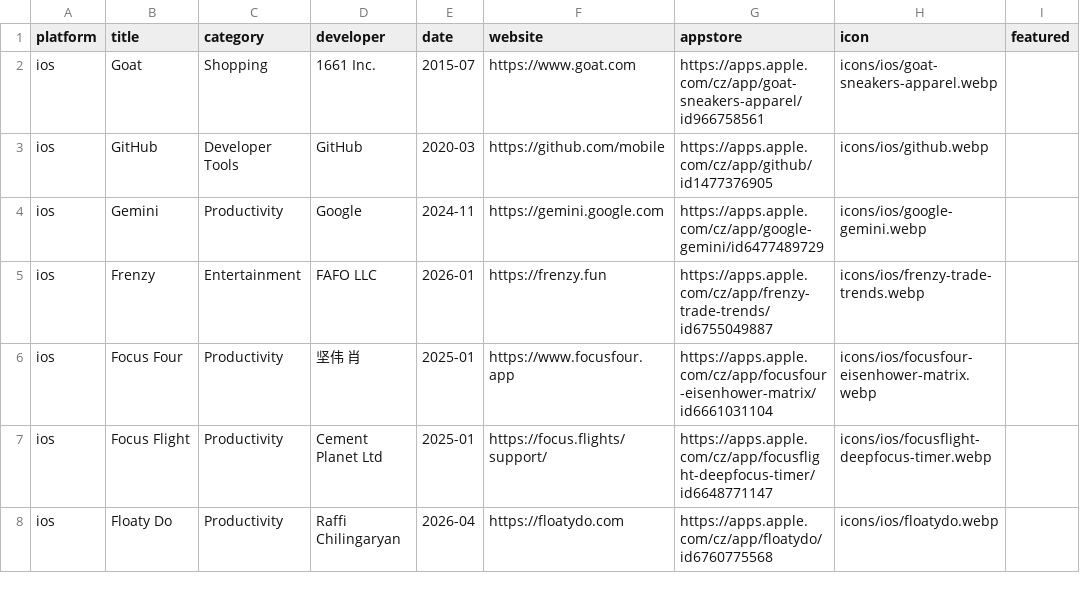
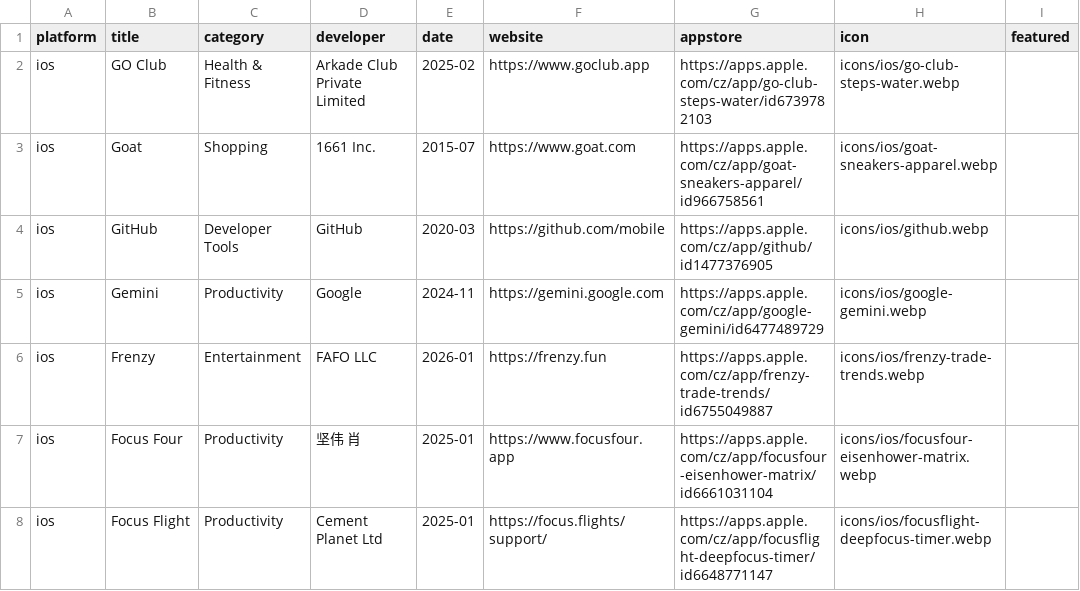
Before and after one commit to Manekenthe/IconSpace, a CSV file: data/apps.csv, drawn as a sheet; only a part is shown; the shorter side is filled out with more unchanged rows.

Commit message:
Update apps.csv

```diff
--- a/data/apps.csv
+++ b/data/apps.csv
@@ -1,2 +1,3 @@
 platform,title,category,developer,date,website,appstore,icon,featured
+ios,GO Club,Health & Fitness,Arkade Club Private Limited,2025-02,https://www.goclub.app,https://apps.apple.com/cz/app/go-club-steps-water/id6739782103,icons/ios/go-club-steps-water.webp,
 ios,Goat,Shopping,1661 Inc.,2015-07,https://www.goat.com,https://apps.apple.com/cz/app/goat-sneakers-apparel/id966758561,icons/ios/goat-sneakers-apparel.webp,
```
